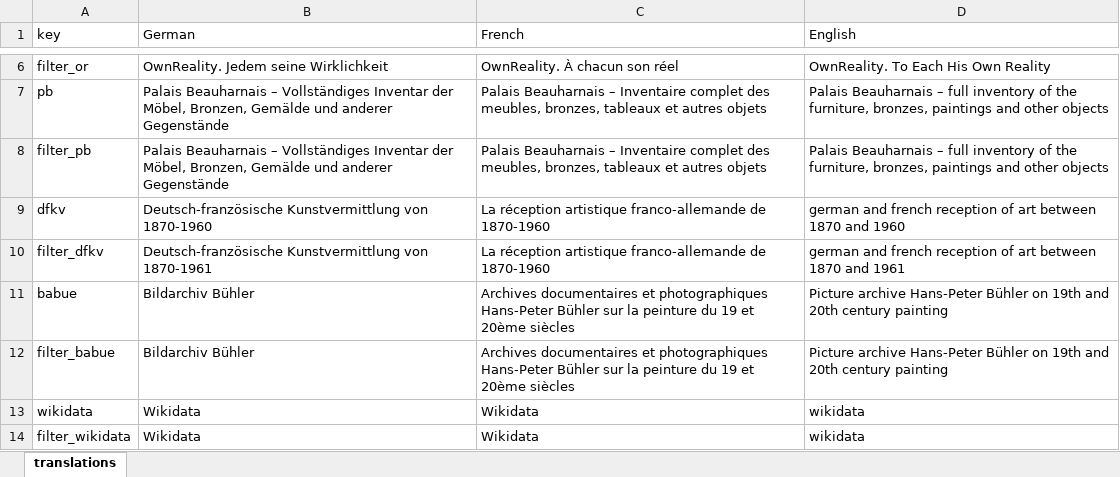
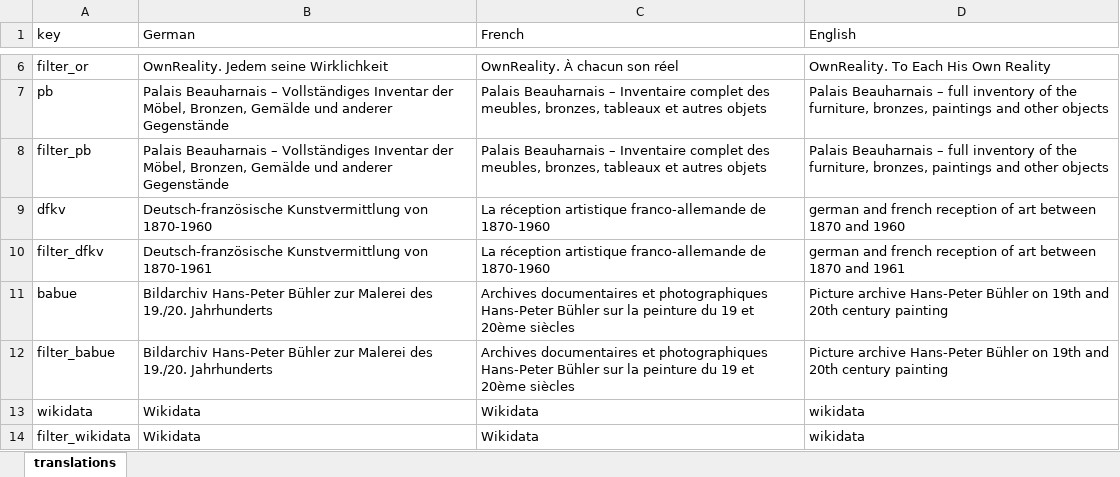
Before and after one commit to dfk-paris/wikidata-entities, an Excel workbook: data/translations.wikidata.xlsx, sheet translations, drawn as a sheet; only a part is shown, gaps mark what is left out; values as stored, in another font and other column widths than the file's, no borders; the diff names each change by its address in the sheet, - before the commit and + after, or states it on an @@ line.

Commit message:
fixes #2421

```diff
--- a/data/translations.wikidata.xlsx (sheet translations)
+++ b/data/translations.wikidata.xlsx (sheet translations)
-B11:B12 (German): Bildarchiv Bühler
+B11:B12 (German): Bildarchiv Hans-Peter Bühler zur Malerei des 19./20. Jahrhunderts
```
